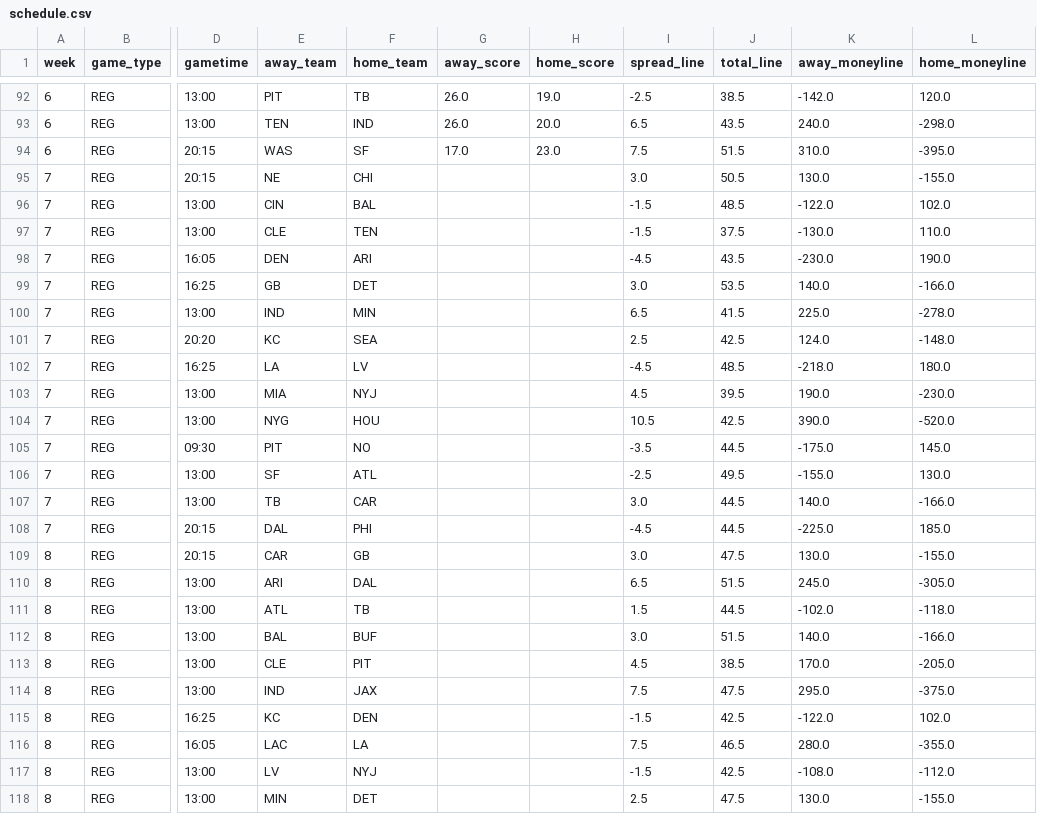
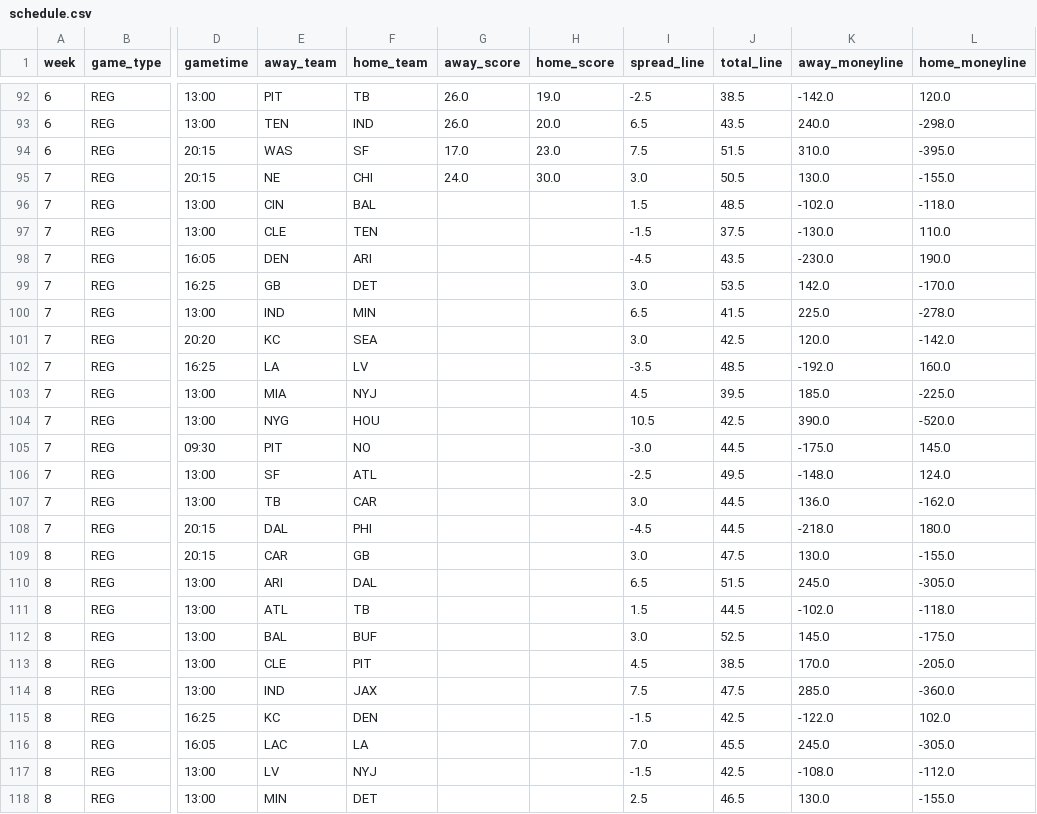
Before and after one commit to JimmyMick/nfl-pickem, a CSV file: predictions/cloud/schedule.csv, drawn as a sheet; only a part is shown, gaps mark what is left out; the diff covers the shown part only; the diff names each change by its address in the sheet, - before the commit and + after, or states it on an @@ line.

```diff
--- a/predictions/cloud/schedule.csv
+++ b/predictions/cloud/schedule.csv
-G95 (away_score): (empty)
+G95 (away_score): 24.0
-H95 (home_score): (empty)
+H95 (home_score): 30.0
-I96 (spread_line): -1.5
+I96 (spread_line): 1.5
-K96 (away_moneyline): -122.0
+K96 (away_moneyline): -102.0
-L96 (home_moneyline): 102.0
+L96 (home_moneyline): -118.0
-K99 (away_moneyline): 140.0
+K99 (away_moneyline): 142.0
-L99 (home_moneyline): -166.0
+L99 (home_moneyline): -170.0
-I101 (spread_line): 2.5
+I101 (spread_line): 3.0
-K101 (away_moneyline): 124.0
+K101 (away_moneyline): 120.0
-L101 (home_moneyline): -148.0
+L101 (home_moneyline): -142.0
-I102 (spread_line): -4.5
+I102 (spread_line): -3.5
-K102 (away_moneyline): -218.0
+K102 (away_moneyline): -192.0
-L102 (home_moneyline): 180.0
+L102 (home_moneyline): 160.0
-K103 (away_moneyline): 190.0
+K103 (away_moneyline): 185.0
-L103 (home_moneyline): -230.0
+L103 (home_moneyline): -225.0
-I105 (spread_line): -3.5
+I105 (spread_line): -3.0
-K106 (away_moneyline): -155.0
+K106 (away_moneyline): -148.0
-L106 (home_moneyline): 130.0
+L106 (home_moneyline): 124.0
-K107 (away_moneyline): 140.0
+K107 (away_moneyline): 136.0
-L107 (home_moneyline): -166.0
+L107 (home_moneyline): -162.0
-K108 (away_moneyline): -225.0
+K108 (away_moneyline): -218.0
-L108 (home_moneyline): 185.0
+L108 (home_moneyline): 180.0
-J112 (total_line): 51.5
+J112 (total_line): 52.5
-K112 (away_moneyline): 140.0
+K112 (away_moneyline): 145.0
-L112 (home_moneyline): -166.0
+L112 (home_moneyline): -175.0
-K114 (away_moneyline): 295.0
+K114 (away_moneyline): 285.0
-L114 (home_moneyline): -375.0
+L114 (home_moneyline): -360.0
-I116 (spread_line): 7.5
+I116 (spread_line): 7.0
-J116 (total_line): 46.5
+J116 (total_line): 45.5
-K116 (away_moneyline): 280.0
+K116 (away_moneyline): 245.0
-L116 (home_moneyline): -355.0
+L116 (home_moneyline): -305.0
-J118 (total_line): 47.5
+J118 (total_line): 46.5
```
Also changed, not shown: 5 edited cells elsewhere in this file, predictions/cloud/latest_preview.csv, predictions/cloud/unit_elo.csv, 2 other files.
